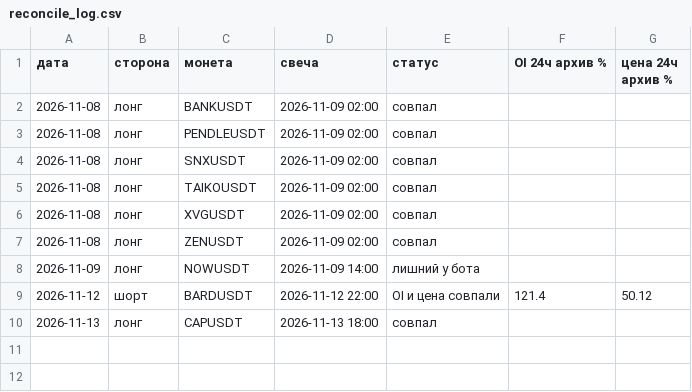
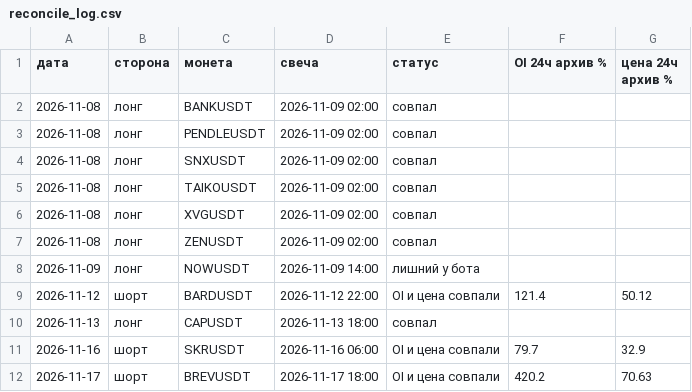
Before and after one commit to HelaPataki/delta-bot, a CSV file: reconcile_log.csv, drawn as a sheet; the diff names each change by its address in the sheet, - before the commit and + after, or states it on an @@ line.

Commit message:
reconcile: results

```diff
--- a/reconcile_log.csv
+++ b/reconcile_log.csv
+row 11: 2026-11-16 | шорт | SKRUSDT | 2026-11-16 06:00 | OI и цена совпали | 79.7 | 32.9
+row 12: 2026-11-17 | шорт | BREVUSDT | 2026-11-17 18:00 | OI и цена совпали | 420.2 | 70.63
```
Also changed, not shown: 1 other file.
